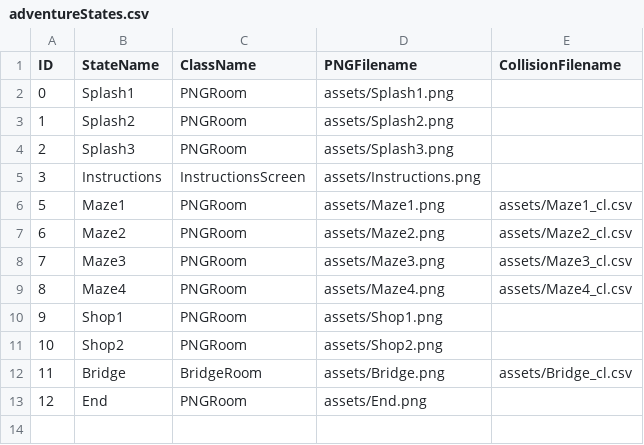
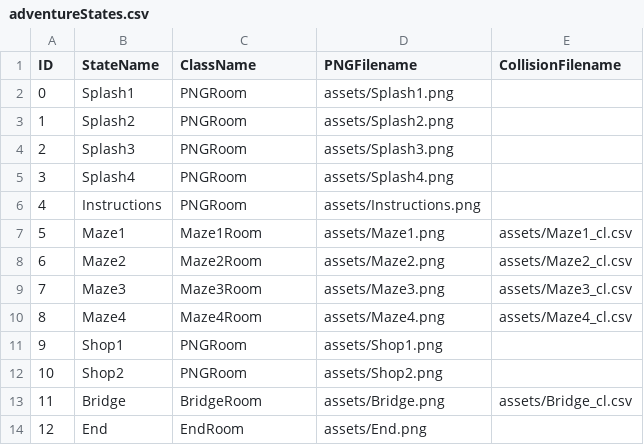
Before and after one commit to XinyuYang99/Project2, a CSV file: data/adventureStates.csv, drawn as a sheet.

Commit message:
add assets

```diff
--- a/data/adventureStates.csv
+++ b/data/adventureStates.csv
@@ -4,7 +4,8 @@ ID,StateName,ClassName,PNGFilename,CollisionFilename
 2,Splash3,PNGRoom,assets/Splash3.png,
-3,Instructions,InstructionsScreen,assets/Instructions.png,
-5,Maze1,PNGRoom,assets/Maze1.png,assets/Maze1_cl.csv
-6,Maze2,PNGRoom,assets/Maze2.png,assets/Maze2_cl.csv
-7,Maze3,PNGRoom,assets/Maze3.png,assets/Maze3_cl.csv
-8,Maze4,PNGRoom,assets/Maze4.png,assets/Maze4_cl.csv
+3,Splash4,PNGRoom,assets/Splash4.png,
+4,Instructions,PNGRoom,assets/Instructions.png,
+5,Maze1,Maze1Room,assets/Maze1.png,assets/Maze1_cl.csv
+6,Maze2,Maze2Room,assets/Maze2.png,assets/Maze2_cl.csv
+7,Maze3,Maze3Room,assets/Maze3.png,assets/Maze3_cl.csv
+8,Maze4,Maze4Room,assets/Maze4.png,assets/Maze4_cl.csv
 9,Shop1,PNGRoom,assets/Shop1.png,
@@ -12,2 +13,2 @@ ID,StateName,ClassName,PNGFilename,CollisionFilename
 11,Bridge,BridgeRoom,assets/Bridge.png,assets/Bridge_cl.csv
-12,End,PNGRoom,assets/End.png,
+12,End,EndRoom,assets/End.png,
```
Also changed, not shown: data/clickableLayout.csv, data/interactionTable.csv, 41 other files.
